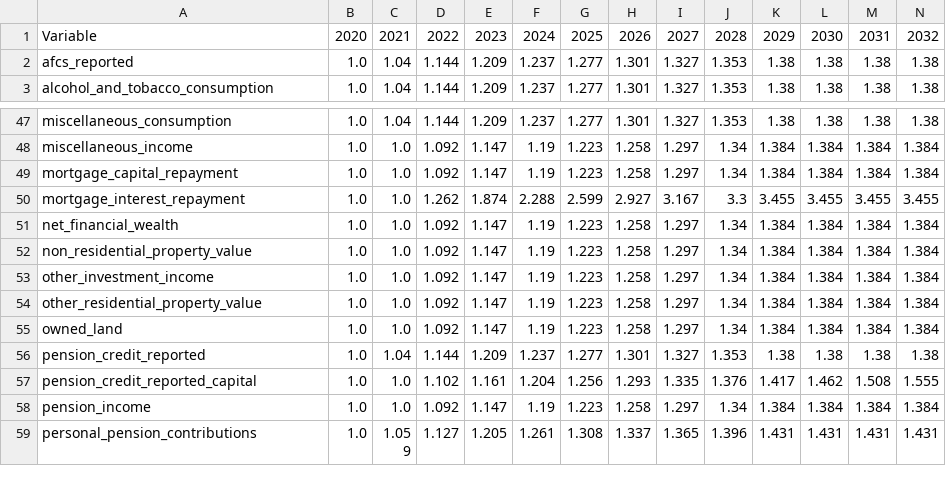
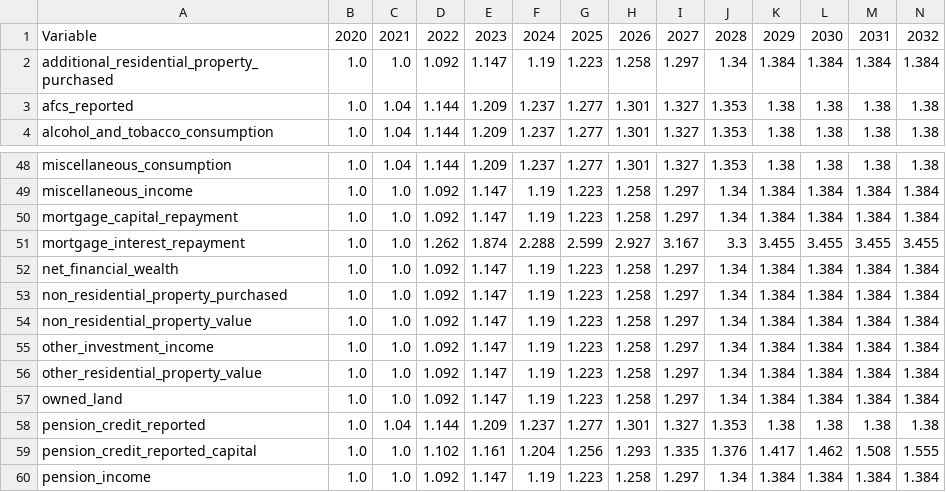
Before and after one commit to PolicyEngine/policyengine-uk-data, a CSV file: policyengine_uk_data/storage/uprating_factors.csv, drawn as a sheet; only a part is shown, gaps mark what is left out; the shorter side is filled out with more unchanged rows; rows hold the shown columns only; the diff names each change by its address in the sheet, - before the commit and + after, or states it on an @@ line.

```diff
--- a/policyengine_uk_data/storage/uprating_factors.csv
+++ b/policyengine_uk_data/storage/uprating_factors.csv
+row 2: additional_residential_property_purchased | 1.0 | 1.0 | 1.092 | 1.147 | 1.19 | 1.223 | 1.258 | 1.297 | 1.34 | 1.384 | 1.384 | 1.384 | 1.384
+row 53: non_residential_property_purchased | 1.0 | 1.0 | 1.092 | 1.147 | 1.19 | 1.223 | 1.258 | 1.297 | 1.34 | 1.384 | 1.384 | 1.384 | 1.384
```
Also changed, not shown: policyengine_uk_data/storage/uprating_growth_factors.csv, 2 other files.
